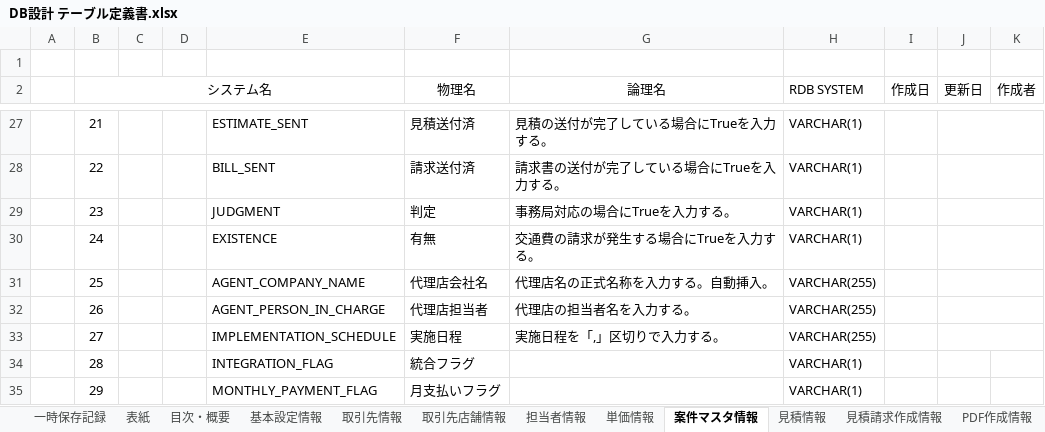
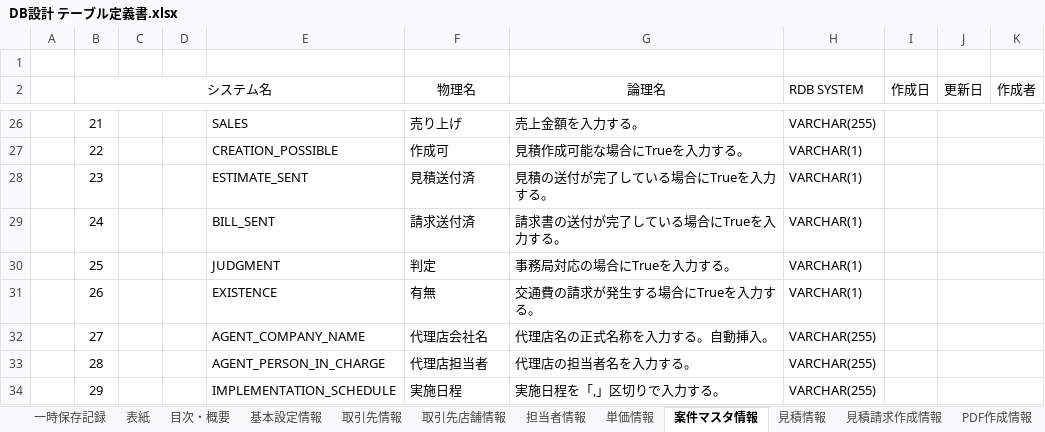
Before and after one commit to zhanghuya/ans_client, an Excel workbook: ansteypeファイル/DB設計 テーブル定義書.xlsx, sheet 案件マスタ情報, drawn as a sheet; only a part is shown, gaps mark what is left out; values as stored, in another font and other column widths than the file's, no borders; addresses are those after the commit; the diff covers the shown part only; the diff names each change by its address in the sheet, - before the commit and + after, or states it on an @@ line.

```diff
--- a/ansteypeファイル/DB設計 テーブル定義書.xlsx (sheet 案件マスタ情報)
+++ b/ansteypeファイル/DB設計 テーブル定義書.xlsx (sheet 案件マスタ情報)
-E26: ESTIMATE_SENT
+E26: SALES
-F26 (物理名): 見積送付済
+F26 (物理名): 売り上げ
-G26 (論理名): 見積の送付が完了している場合にTrueを入力する。
+G26 (論理名): 売上金額を入力する。
-H26 (RDB SYSTEM): VARCHAR(1)
+H26 (RDB SYSTEM): VARCHAR(255)
-E27: BILL_SENT
+E27: CREATION_POSSIBLE
-F27 (物理名): 請求送付済
+F27 (物理名): 作成可
-G27 (論理名): 請求書の送付が完了している場合にTrueを入力する。
+G27 (論理名): 見積作成可能な場合にTrueを入力する。
-E28: JUDGMENT
+E28: ESTIMATE_SENT
-F28 (物理名): 判定
+F28 (物理名): 見積送付済
-G28 (論理名): 事務局対応の場合にTrueを入力する。
+G28 (論理名): 見積の送付が完了している場合にTrueを入力する。
-E29: EXISTENCE
+E29: BILL_SENT
-F29 (物理名): 有無
+F29 (物理名): 請求送付済
-G29 (論理名): 交通費の請求が発生する場合にTrueを入力する。
+G29 (論理名): 請求書の送付が完了している場合にTrueを入力する。
-E30: AGENT_COMPANY_NAME
+E30: JUDGMENT
-F30 (物理名): 代理店会社名
+F30 (物理名): 判定
-G30 (論理名): 代理店名の正式名称を入力する。自動挿入。
+G30 (論理名): 事務局対応の場合にTrueを入力する。
-H30:H31 (RDB SYSTEM): VARCHAR(255)
+H30:H31 (RDB SYSTEM): VARCHAR(1)
-E31: AGENT_PERSON_IN_CHARGE
+E31: EXISTENCE
-F31 (物理名): 代理店担当者
+F31 (物理名): 有無
-G31 (論理名): 代理店の担当者名を入力する。
+G31 (論理名): 交通費の請求が発生する場合にTrueを入力する。
-E32: IMPLEMENTATION_SCHEDULE
+E32: AGENT_COMPANY_NAME
-F32 (物理名): 実施日程
+F32 (物理名): 代理店会社名
-G32 (論理名): 実施日程を「,」区切りで入力する。
+G32 (論理名): 代理店名の正式名称を入力する。自動挿入。
-E33: INTEGRATION_FLAG
+E33: AGENT_PERSON_IN_CHARGE
-F33 (物理名): 統合フラグ
+F33 (物理名): 代理店担当者
-G33 (論理名): (empty)
+G33 (論理名): 代理店の担当者名を入力する。
-H33:H34 (RDB SYSTEM): VARCHAR(1)
+H33:H34 (RDB SYSTEM): VARCHAR(255)
+J33:K33 merged
-E34: MONTHLY_PAYMENT_FLAG
+E34: IMPLEMENTATION_SCHEDULE
-F34 (物理名): 月支払いフラグ
+F34 (物理名): 実施日程
-G34 (論理名): (empty)
+G34 (論理名): 実施日程を「,」区切りで入力する。
+J34:K34 merged
```
Also changed, not shown: 2 added rows, 1 removed row, 84 edited cells and merged cells elsewhere in this sheet, sheet 見積情報, 1 other file.
